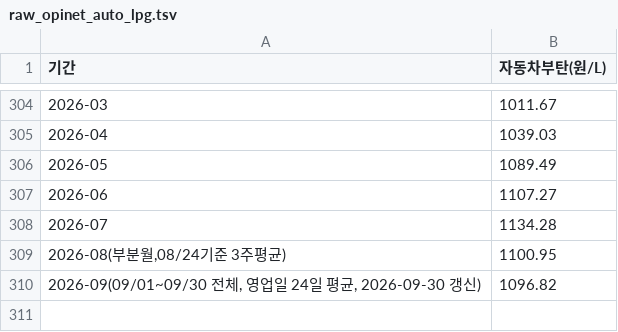
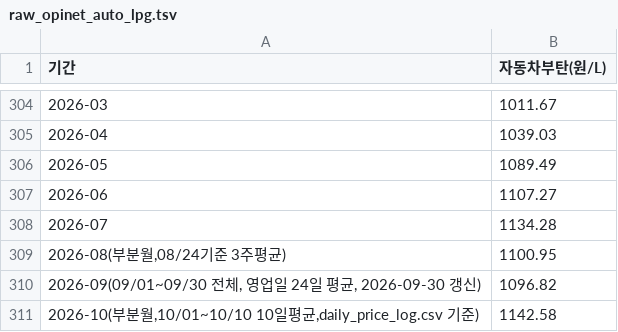
Before and after one commit to jinbala-JWS/JWS-web-DB-Projects, a TSV file: CPI/scripts/raw_opinet_auto_lpg.tsv, drawn as a sheet; only a part is shown, gaps mark what is left out; the diff names each change by its address in the sheet, - before the commit and + after, or states it on an @@ line.

```diff
--- a/CPI/scripts/raw_opinet_auto_lpg.tsv
+++ b/CPI/scripts/raw_opinet_auto_lpg.tsv
+row 311: 2026-10(부분월,10/01~10/10 10일평균,daily_price_log.csv 기준) | 1142.58
```
Also changed, not shown: CPI/scripts/all_tiers_monthly_panel.csv, CPI/scripts/raw_opinet_gasoline_diesel_kerosene.tsv, 17 other files.
